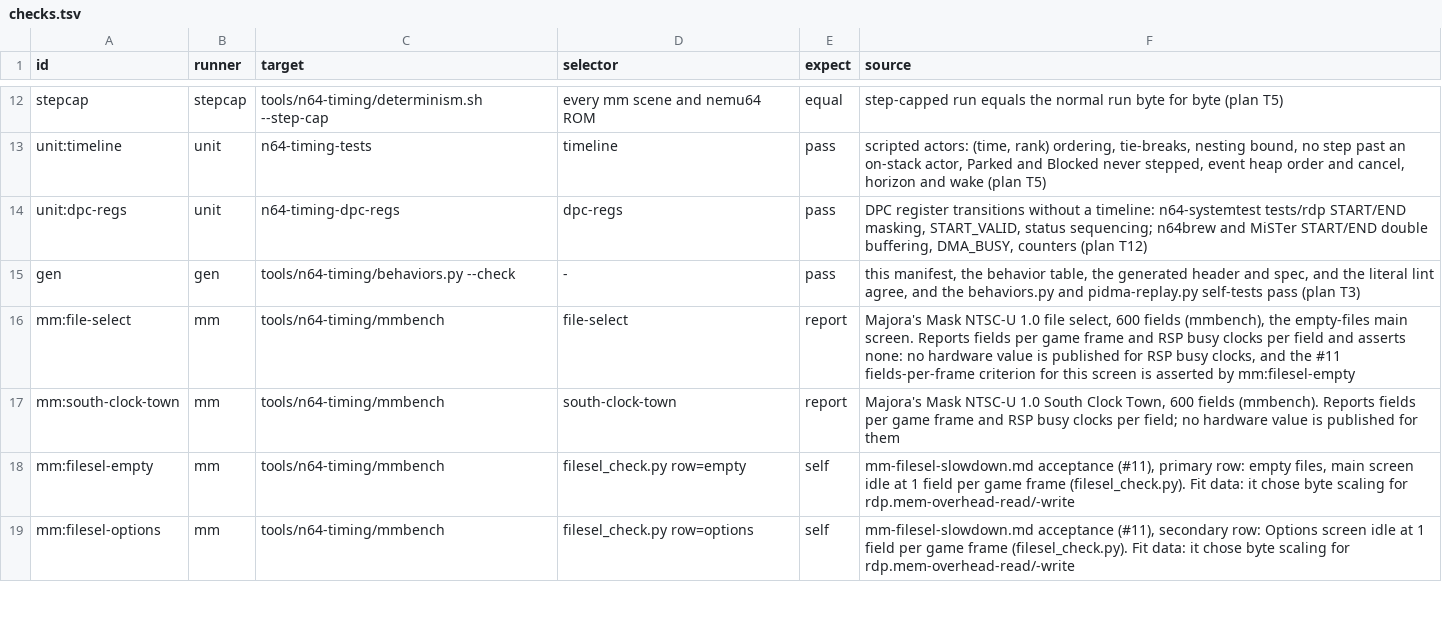
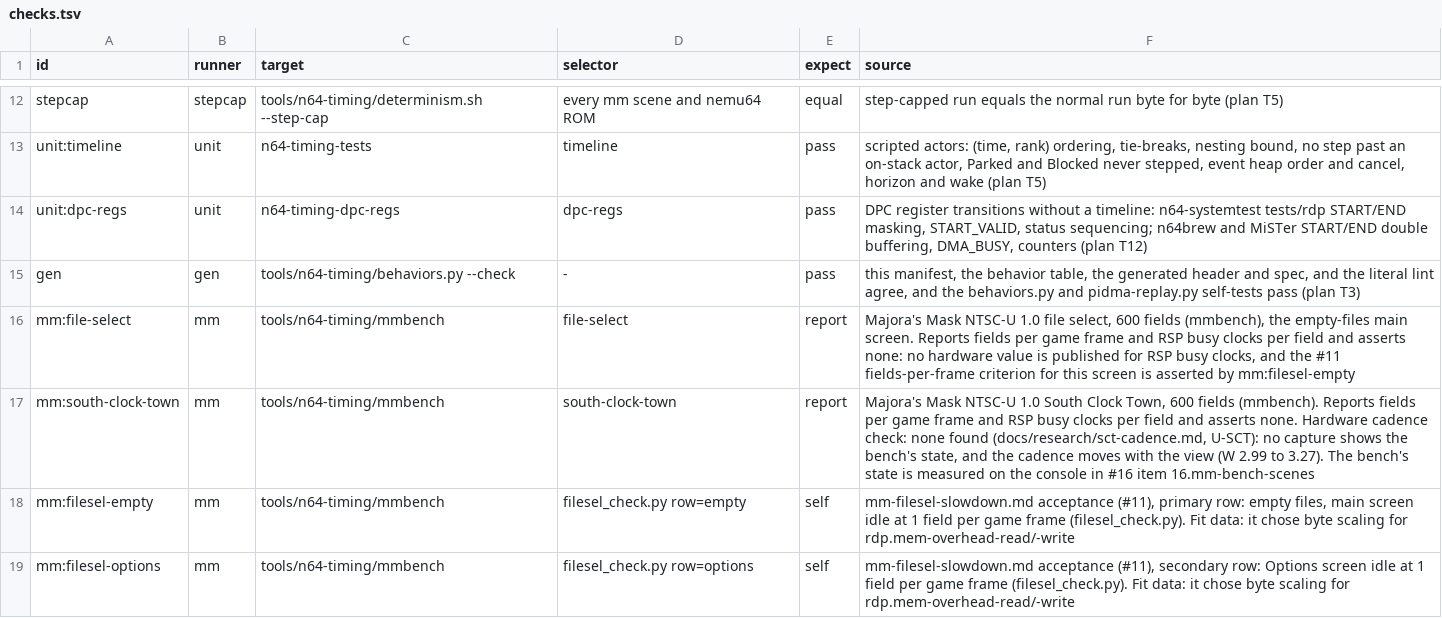
Before and after one commit to wScottSh/ares, a TSV file: tools/n64-timing/checks.tsv, drawn as a sheet; only a part is shown, gaps mark what is left out.

```diff
--- a/tools/n64-timing/checks.tsv
+++ b/tools/n64-timing/checks.tsv
@@ -16,3 +16,3 @@ gen	gen	tools/n64-timing/behaviors.py --check	-	pass	this manifest, the behavior
 mm:file-select	mm	tools/n64-timing/mmbench	file-select	report	Majora's Mask NTSC-U 1.0 file select, 600 fields (mmbench), the empty-files main screen. Reports fields per game frame and RSP busy clocks per field and asserts none: no hardware value is published for RSP busy clocks, and the #11 fields-per-frame criterion for this screen is asserted by mm:filesel-empty
-mm:south-clock-town	mm	tools/n64-timing/mmbench	south-clock-town	report	Majora's Mask NTSC-U 1.0 South Clock Town, 600 fields (mmbench). Reports fields per game frame and RSP busy clocks per field; no hardware value is published for them
+mm:south-clock-town	mm	tools/n64-timing/mmbench	south-clock-town	report	Majora's Mask NTSC-U 1.0 South Clock Town, 600 fields (mmbench). Reports fields per game frame and RSP busy clocks per field and asserts none. Hardware cadence check: none found (docs/research/sct-cadence.md, U-SCT): no capture shows the bench's state, and the cadence moves with the view (W 2.99 to 3.27). The bench's state is measured on the console in #16 item 16.mm-bench-scenes
 mm:filesel-empty	mm	tools/n64-timing/mmbench	filesel_check.py row=empty	self	mm-filesel-slowdown.md acceptance (#11), primary row: empty files, main screen idle at 1 field per game frame (filesel_check.py). Fit data: it chose byte scaling for rdp.mem-overhead-read/-write
```
Also changed, not shown: 5 other files.
